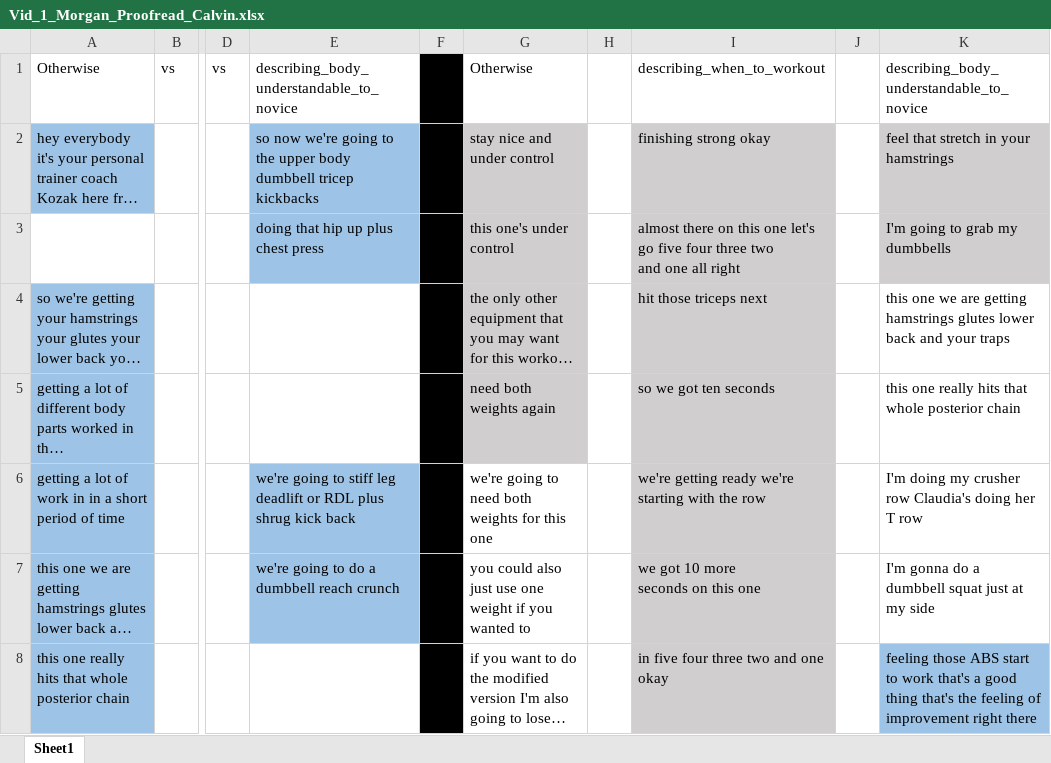
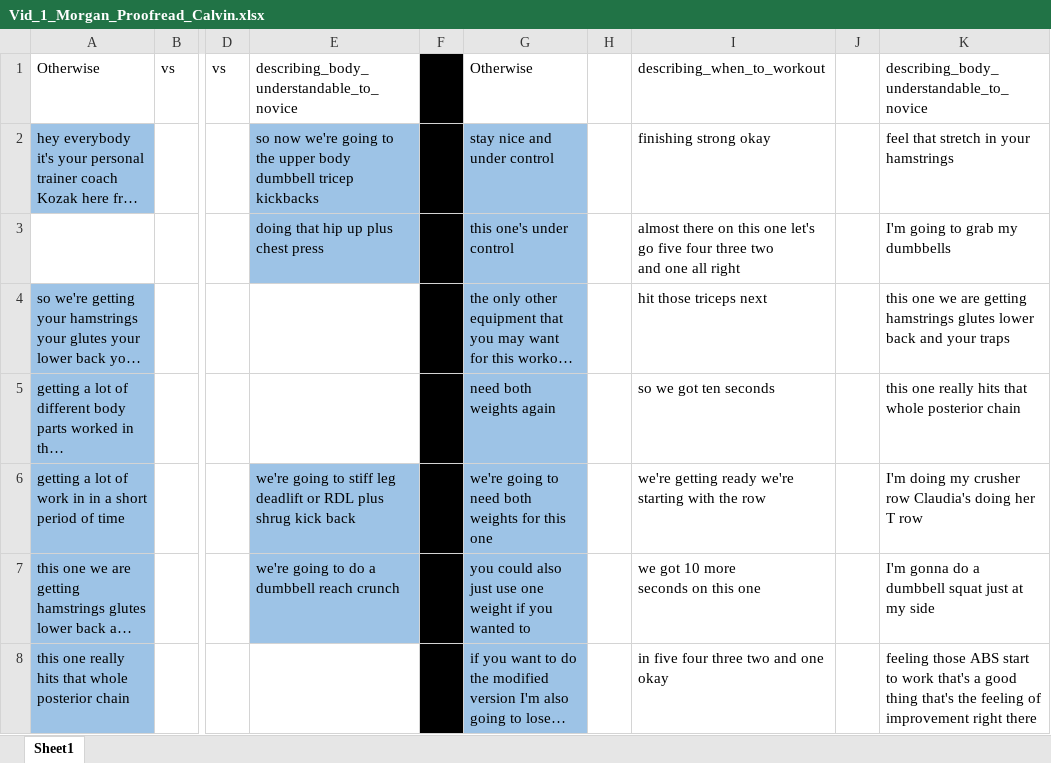
Before and after one commit to krrun16/AerobicTextReview, an Excel workbook: Classifications/Vid_1_Morgan_Proofread_Calvin.xlsx, sheet Sheet1, drawn as a sheet; only a part is shown, gaps mark what is left out; long unchanged cells end in …; values as stored, in another font and other column widths than the file's, no borders; the diff covers the shown part only; the diff names each change by its address in the sheet, - before the commit and + after, or states it on an @@ line.

```diff
--- a/Classifications/Vid_1_Morgan_Proofread_Calvin.xlsx (sheet Sheet1)
+++ b/Classifications/Vid_1_Morgan_Proofread_Calvin.xlsx (sheet Sheet1)
-G2:G5 fill: #D0CECE
+G2:G5 fill: #9DC3E6
-I2:I8 fill: #D0CECE
+I2:I8 fill: none
-K2:K3 fill: #D0CECE
+K2:K3 fill: none
-G6:G8 fill: none
+G6:G8 fill: #9DC3E6
-K8 fill: #9DC3E6
+K8 fill: none
```
Also changed, not shown: 14 edited cells and cell formats elsewhere in this sheet, Classifications/Master_Classifications.xlsx, Classifications/codebook.xlsx.
